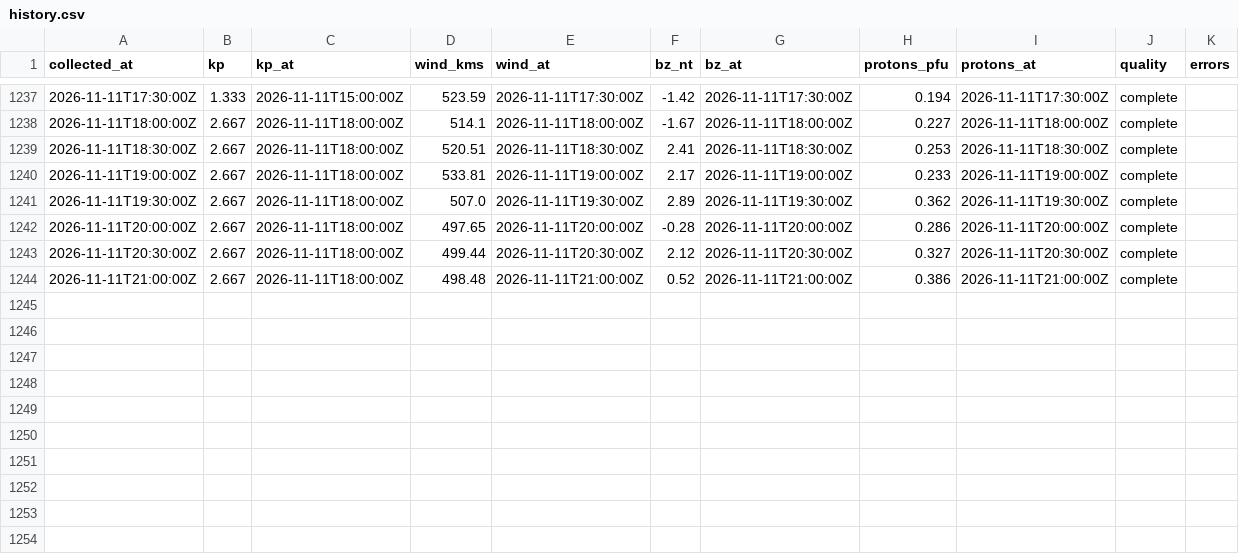
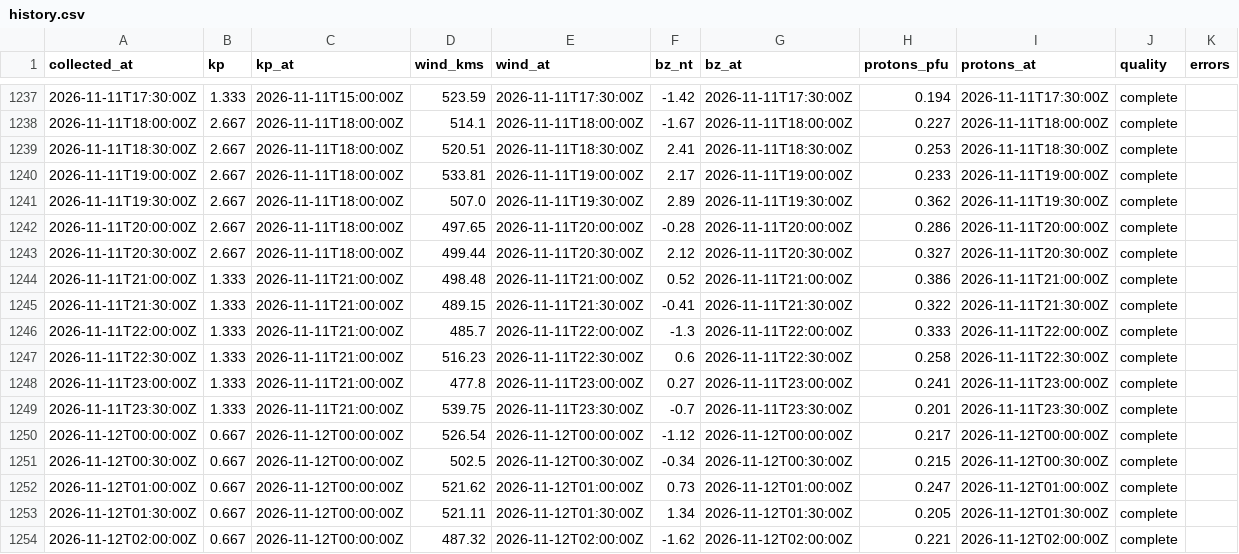
Before and after one commit to KF5EYY/parka-mw-propagation, a CSV file: data/history.csv, drawn as a sheet; only a part is shown, gaps mark what is left out.

```diff
--- a/data/history.csv
+++ b/data/history.csv
@@ -1243,2 +1243,12 @@ collected_at,kp,kp_at,wind_kms,wind_at,bz_nt,bz_at,protons_pfu,protons_at,qualit
 2026-11-11T20:30:00Z,2.667,2026-11-11T18:00:00Z,499.44,2026-11-11T20:30:00Z,2.12,2026-11-11T20:30:00Z,0.327,2026-11-11T20:30:00Z,complete,
-2026-11-11T21:00:00Z,2.667,2026-11-11T18:00:00Z,498.48,2026-11-11T21:00:00Z,0.52,2026-11-11T21:00:00Z,0.386,2026-11-11T21:00:00Z,complete,
+2026-11-11T21:00:00Z,1.333,2026-11-11T21:00:00Z,498.48,2026-11-11T21:00:00Z,0.52,2026-11-11T21:00:00Z,0.386,2026-11-11T21:00:00Z,complete,
+2026-11-11T21:30:00Z,1.333,2026-11-11T21:00:00Z,489.15,2026-11-11T21:30:00Z,-0.41,2026-11-11T21:30:00Z,0.322,2026-11-11T21:30:00Z,complete,
+2026-11-11T22:00:00Z,1.333,2026-11-11T21:00:00Z,485.7,2026-11-11T22:00:00Z,-1.3,2026-11-11T22:00:00Z,0.333,2026-11-11T22:00:00Z,complete,
+2026-11-11T22:30:00Z,1.333,2026-11-11T21:00:00Z,516.23,2026-11-11T22:30:00Z,0.6,2026-11-11T22:30:00Z,0.258,2026-11-11T22:30:00Z,complete,
+2026-11-11T23:00:00Z,1.333,2026-11-11T21:00:00Z,477.8,2026-11-11T23:00:00Z,0.27,2026-11-11T23:00:00Z,0.241,2026-11-11T23:00:00Z,complete,
+2026-11-11T23:30:00Z,1.333,2026-11-11T21:00:00Z,539.75,2026-11-11T23:30:00Z,-0.7,2026-11-11T23:30:00Z,0.201,2026-11-11T23:30:00Z,complete,
+2026-11-12T00:00:00Z,0.667,2026-11-12T00:00:00Z,526.54,2026-11-12T00:00:00Z,-1.12,2026-11-12T00:00:00Z,0.217,2026-11-12T00:00:00Z,complete,
+2026-11-12T00:30:00Z,0.667,2026-11-12T00:00:00Z,502.5,2026-11-12T00:30:00Z,-0.34,2026-11-12T00:30:00Z,0.215,2026-11-12T00:30:00Z,complete,
+2026-11-12T01:00:00Z,0.667,2026-11-12T00:00:00Z,521.62,2026-11-12T01:00:00Z,0.73,2026-11-12T01:00:00Z,0.247,2026-11-12T01:00:00Z,complete,
+2026-11-12T01:30:00Z,0.667,2026-11-12T00:00:00Z,521.11,2026-11-12T01:30:00Z,1.34,2026-11-12T01:30:00Z,0.205,2026-11-12T01:30:00Z,complete,
+2026-11-12T02:00:00Z,0.667,2026-11-12T00:00:00Z,487.32,2026-11-12T02:00:00Z,-1.62,2026-11-12T02:00:00Z,0.221,2026-11-12T02:00:00Z,complete,
```
Also changed, not shown: 3 other files.
